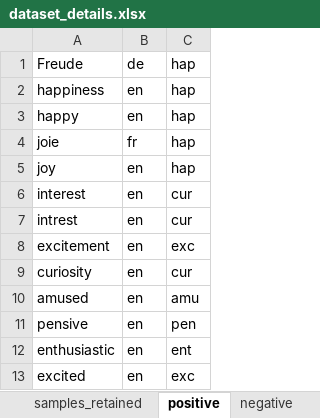
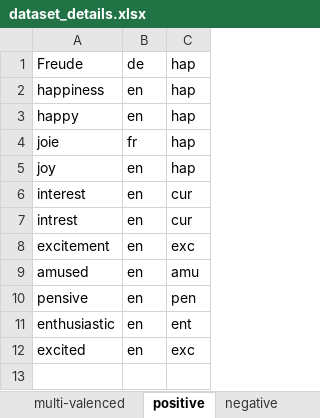
Before and after one commit to michen00/multilingual_speech_valence_classification_datasets, an Excel workbook: datasets/dataset_details.xlsx, sheet positive, drawn as a sheet; values as stored, in another font and other column widths than the file's, no borders; the diff names each change by its address in the sheet, - before the commit and + after, or states it on an @@ line.

```diff
--- a/datasets/dataset_details.xlsx (sheet positive)
+++ b/datasets/dataset_details.xlsx (sheet positive)
+sheet tab: multi-valenced
-row 9: curiosity | en | cur
```
Also changed, not shown: sheet samples_retained, sheet negative, 8 other files.
